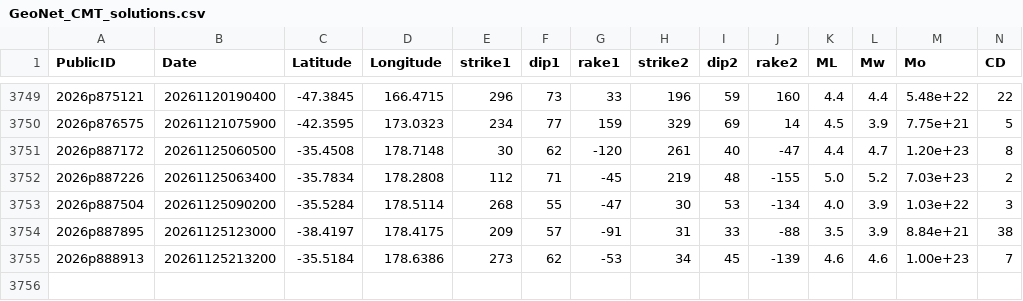
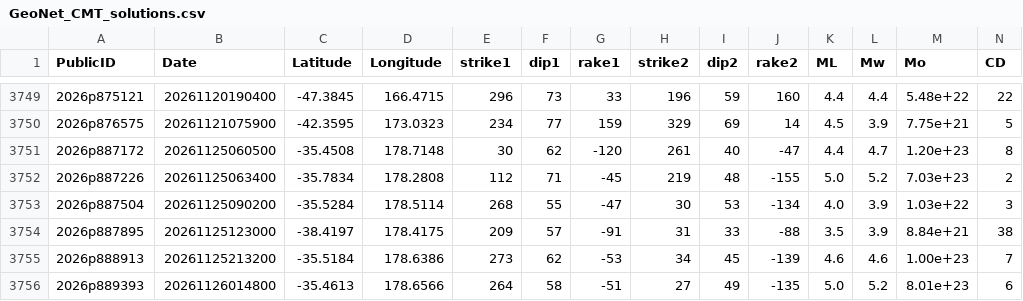
Before and after one commit to GeoNet/data, a CSV file: moment-tensor/GeoNet_CMT_solutions.csv, drawn as a sheet; only a part is shown, gaps mark what is left out; rows hold the shown columns only; the diff names each change by its address in the sheet, - before the commit and + after, or states it on an @@ line.

Commit message:
Update CMT list 2026p889393

```diff
--- a/moment-tensor/GeoNet_CMT_solutions.csv
+++ b/moment-tensor/GeoNet_CMT_solutions.csv
+row 3756: 2026p889393 | 20261126014800 | -35.4613 | 178.6566 | 264 | 58 | -51 | 27 | 49 | -135 | 5.0 | 5.2 | 8.01e+23 | 6
```
